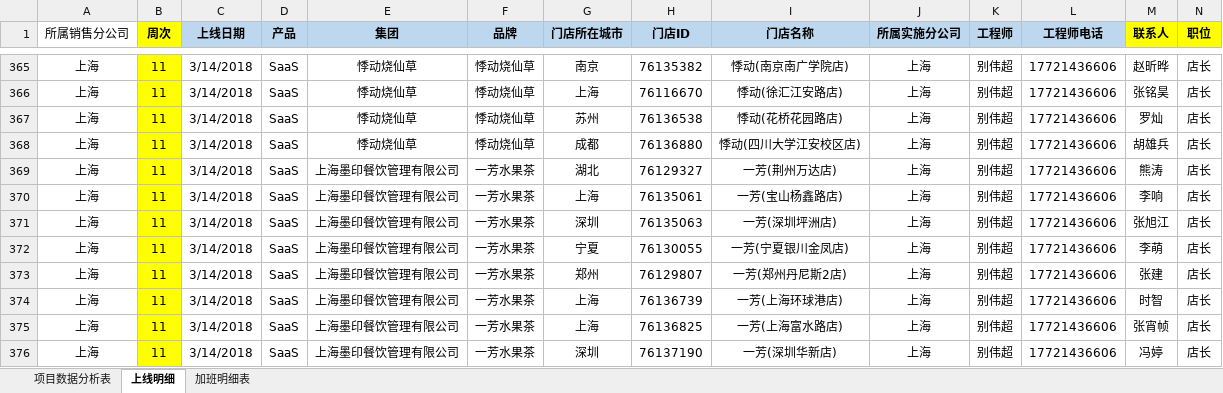
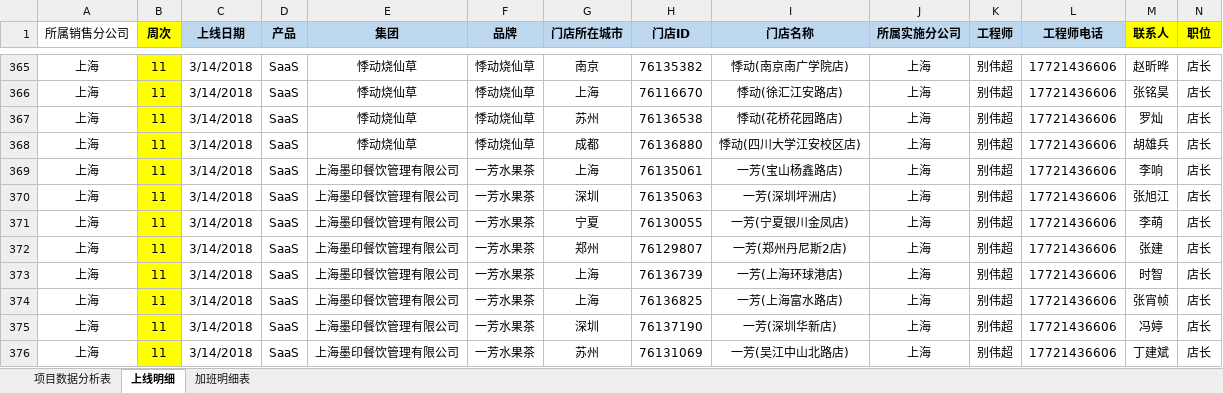
Before and after one commit to lx90735/zhangleizu, an Excel workbook: 实施周数据-李登林组/3月/11周/实施周数据-李登林组-别伟超.xlsx, sheet 上线明细, drawn as a sheet; only a part is shown, gaps mark what is left out; the shorter side is filled out with more unchanged rows; values as stored, in another font and other column widths than the file's, no borders; rows hold the shown columns only; the diff names each change by its address in the sheet, - before the commit and + after, or states it on an @@ line.

```diff
--- a/实施周数据-李登林组/3月/11周/实施周数据-李登林组-别伟超.xlsx (sheet 上线明细)
+++ b/实施周数据-李登林组/3月/11周/实施周数据-李登林组-别伟超.xlsx (sheet 上线明细)
-row 369: 上海 | 11 | 3/14/2018 | SaaS | 上海墨印餐饮管理有限公司 | 一芳水果茶 | 湖北 | 76129327 | 一芳(荆州万达店) | 上海 | 别伟超 | 17721436606 | 熊涛 | 店长
```
Also changed, not shown: 1 other file.
